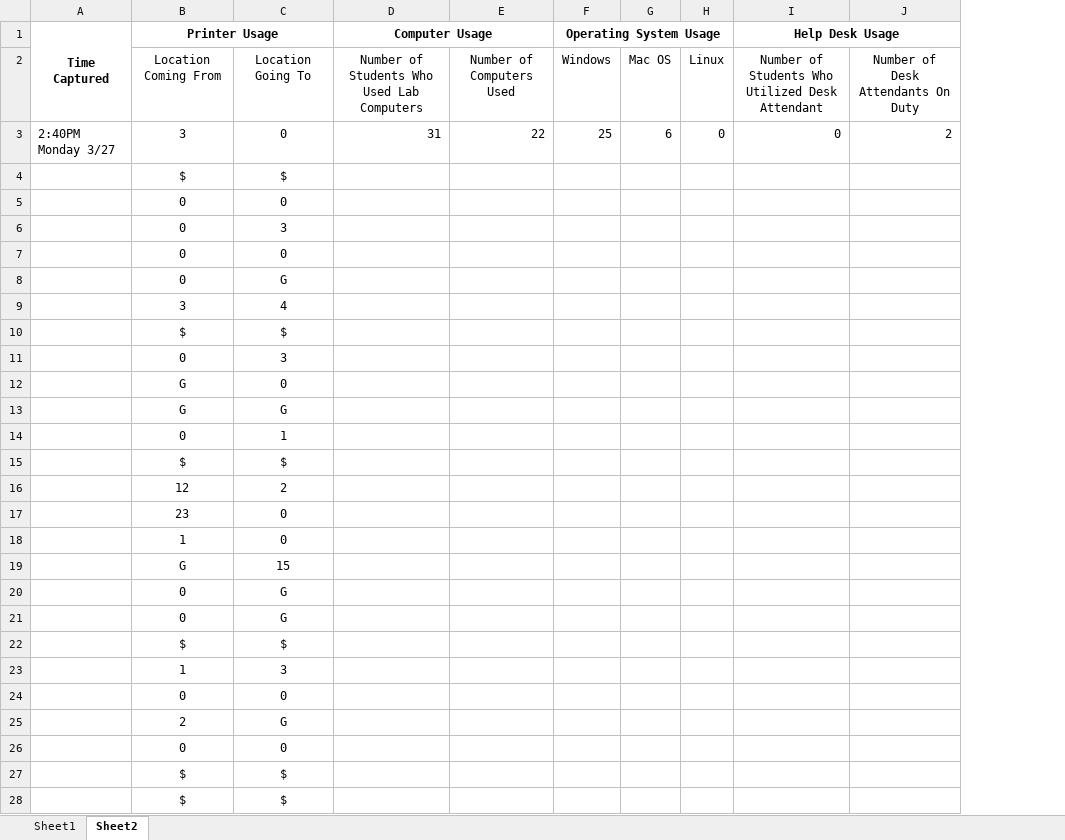
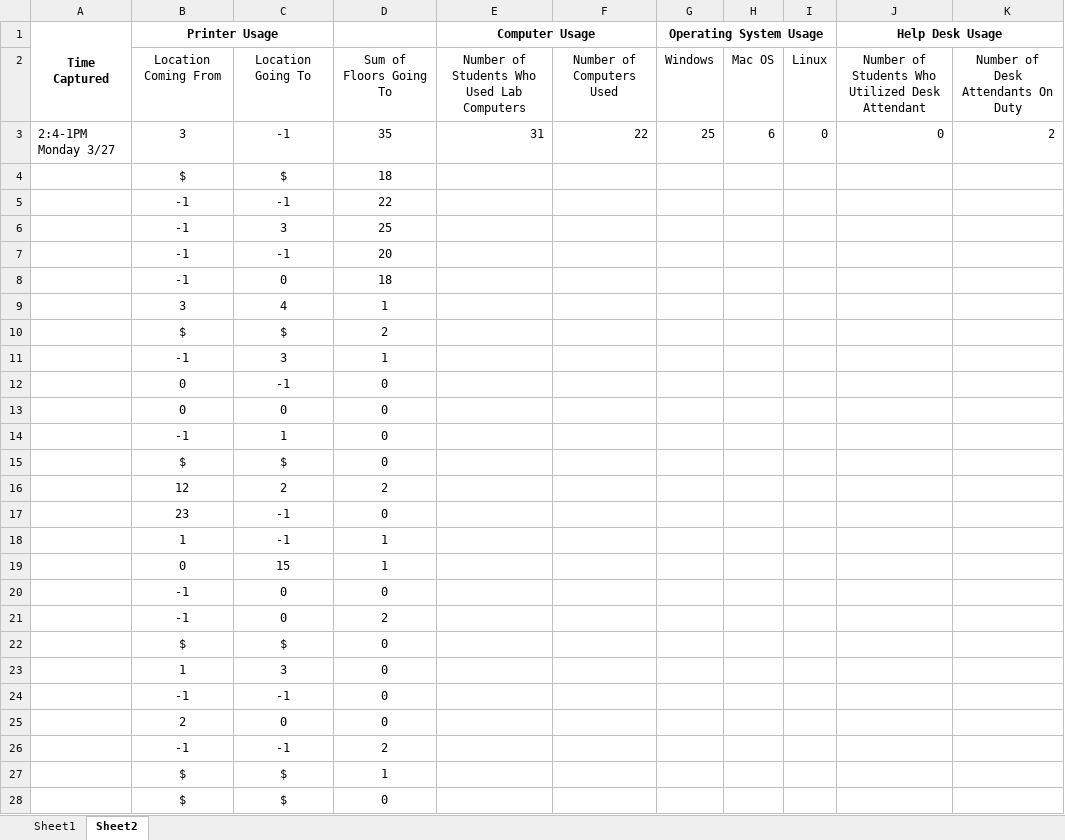
Before and after one commit to JayAThompson/Computer-And-Printer-Usage-Simulation, an Excel workbook: CS1538 Group Project Data.xlsx, sheet Sheet2, drawn as a sheet; only a part is shown; values as stored, in another font and other column widths than the file's, no borders; charts and pictures not drawn; removed rows and columns are numbered as before the commit, all else as after; the diff covers the shown part only; the diff names each change by its address in the sheet, - before the commit and + after, or states it on an @@ line.

```diff
--- a/CS1538 Group Project Data.xlsx (sheet Sheet2)
+++ b/CS1538 Group Project Data.xlsx (sheet Sheet2)
+column D, rows 2-4: Sum of Floors Going To | 35 | 18; rows 9-12: 1 | 2 | 1 | 0; rows 15-19: 0 | 2 | 0 | 1 | 1; rows 22-23: 0 | 0; rows 27-28: 1 | 0
-A3 (Time Captured): 2:40PM Monday 3/27
+A3 (Time Captured): 2:4-1PM Monday 3/27
-C3: 0
+C3: -1
-row 6:  | 0 | 3
@@ row 7 moved to row 38: 0 @@
-row 8:  | 0 | G
+row 5:  | -1 | -1 | 22
+row 6:  | -1 | 3 | 25
+row 7:  | -1 | -1 | 20
+row 8:  | -1 | 0 | 18
-B11 (Printer Usage): 0
+B11 (Printer Usage): -1
-row 12:  | G | 0
-row 13:  | G | G
-C12: 1
+C12: -1
@@ row 5 moved to row 13: 0 @@
+row 14:  | -1 | 1 | 0
-C17:C18: 0
+C17:C18: -1
-B19 (Printer Usage): G
+B19 (Printer Usage): 0
-row 20:  | 0 | G
-row 21:  | 0 | G
+row 20:  | -1 | 0 | 0
+row 21:  | -1 | 0 | 2
@@ row 24 moved to row 120: 0 @@
-row 25:  | 2 | G
@@ row 26 moved to row 172: 0 @@
+row 24:  | -1 | -1 | 0
+row 25:  | 2 | 0 | 0
+row 26:  | -1 | -1 | 2
```
Also changed, not shown: 32 added rows, 35 removed rows, 1 moved row and 62 edited cells elsewhere in this sheet, sheet Sheet1, charts or pictures.
